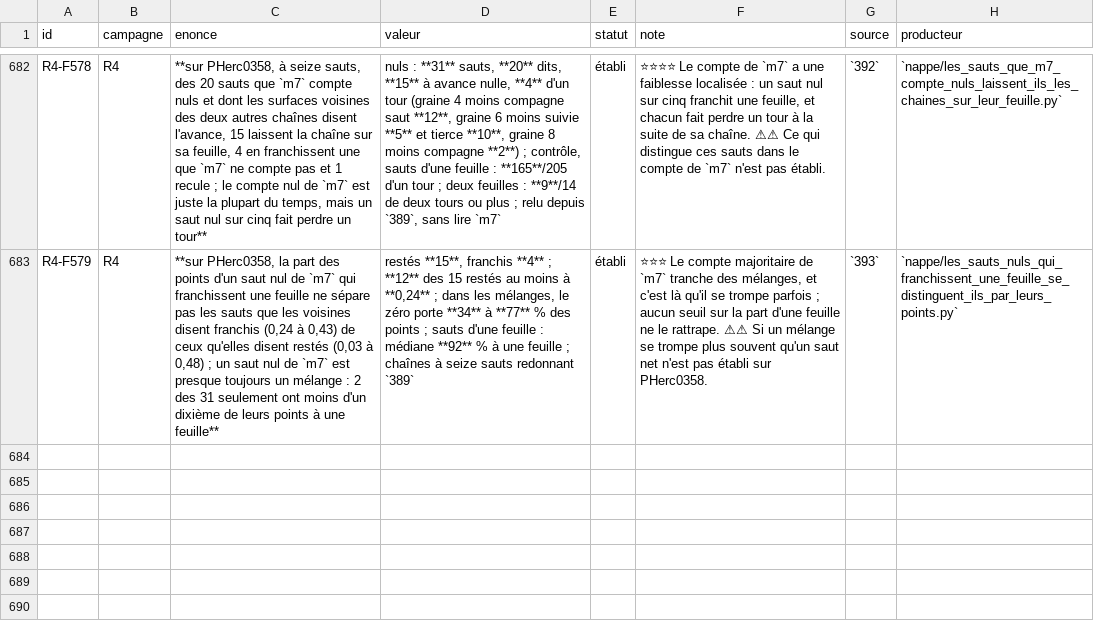
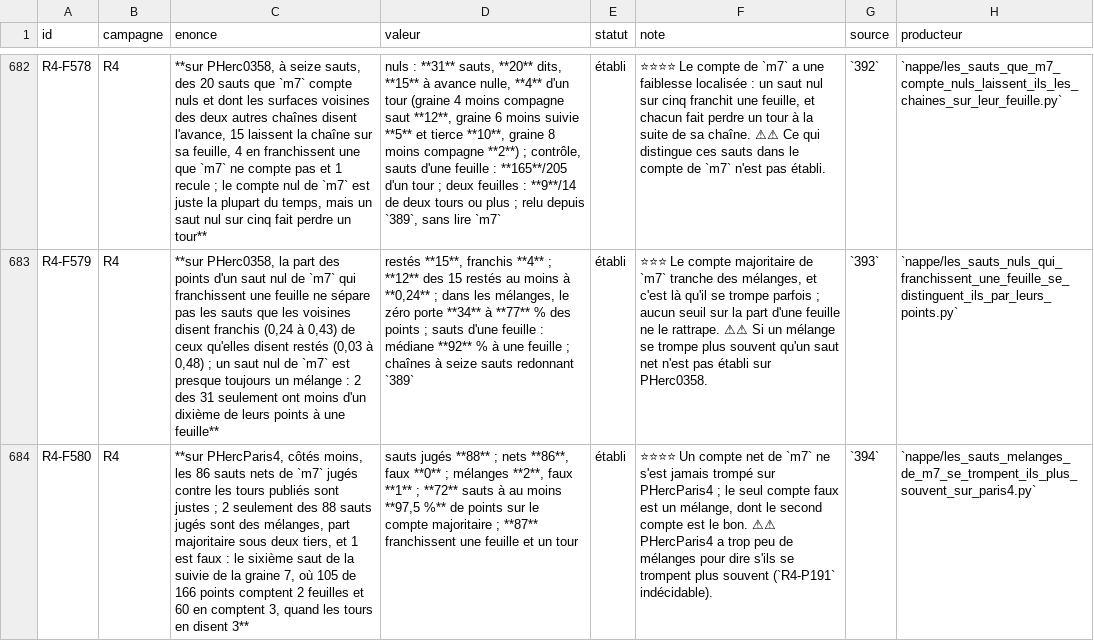
Before and after one commit to MasterLaplace/LplVesuvius, a TSV file: docs/rapports/REGISTRE_faits.tsv, drawn as a sheet; only a part is shown, gaps mark what is left out; the diff names each change by its address in the sheet, - before the commit and + after, or states it on an @@ line.

Commit message:
nappe: on PHercParis4 a net m7 count was never wrong (394)
Slice 394 answers R4-P191. It reads the point-by-point m7 counts that
385 published and the windings that 379 retrieved, and judges each jump
on the minus sides whose two readings each hold one winding.

Of 88 judged jumps only 2 are mixtures (the majority count carried by
less than two thirds of the points), and 1 of them is wrong; the 86 net
jumps are all right. By the declared rule this is undecidable: fewer
than 10 mixtures. The one wrong count is a mixture whose second count is
the true one: 105 of 166 points count 2 sheets, 60 count 3, and the
windings say 3.

Fact R4-F580, door R4-P192: give PHerc0358's mixtures back the weight of
their 369 genre, and see whether the agreement contradicts itself less.

```diff
--- a/docs/rapports/REGISTRE_faits.tsv
+++ b/docs/rapports/REGISTRE_faits.tsv
+row 684: R4-F580 | R4 | **sur PHercParis4, côtés moins, les 86 sauts nets de `m7` jugés contre les tours publiés sont justes ; 2 seulement des 88 sauts jugés sont des mélanges, part majoritaire sous deux tiers, et 1 est faux : le sixième saut de la suivie de la graine 7, où 105 de 166 points comptent 2 feuilles et 60 en comptent 3, quand les tours en disent 3** | sauts jugés **88** ; nets **86**, faux **0** ; mélanges **2**, faux **1** ; **72** sauts à au moins **97,5 %** de points sur le compte majoritaire ; **87** franchissent une feuille et un tour | établi | ⭐⭐⭐⭐ Un compte net de `m7` ne s'est jamais trompé sur PHercParis4 ; le seul compte faux est un mélange, dont le second compte est le bon. ⚠⚠ PHercParis4 a trop peu de mélanges pour dire s'ils se trompent plus souvent (`R4-P191` indécidable). | `394` | `nappe/les_sauts_melanges_de_m7_se_trompent_ils_plus_souvent_sur_paris4.py`
```
Also changed, not shown: docs/rapports/REGISTRE_portes.tsv, 10 other files.
